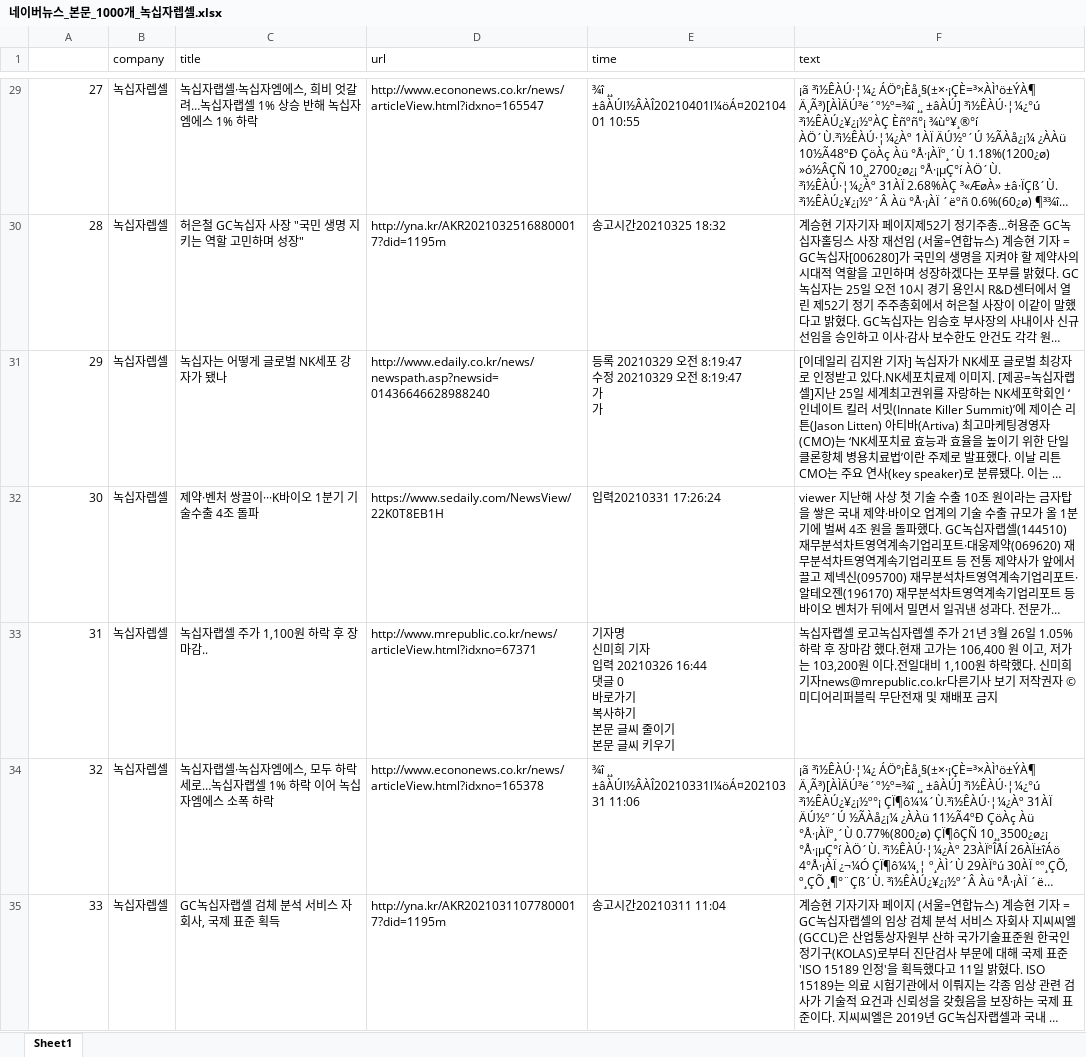
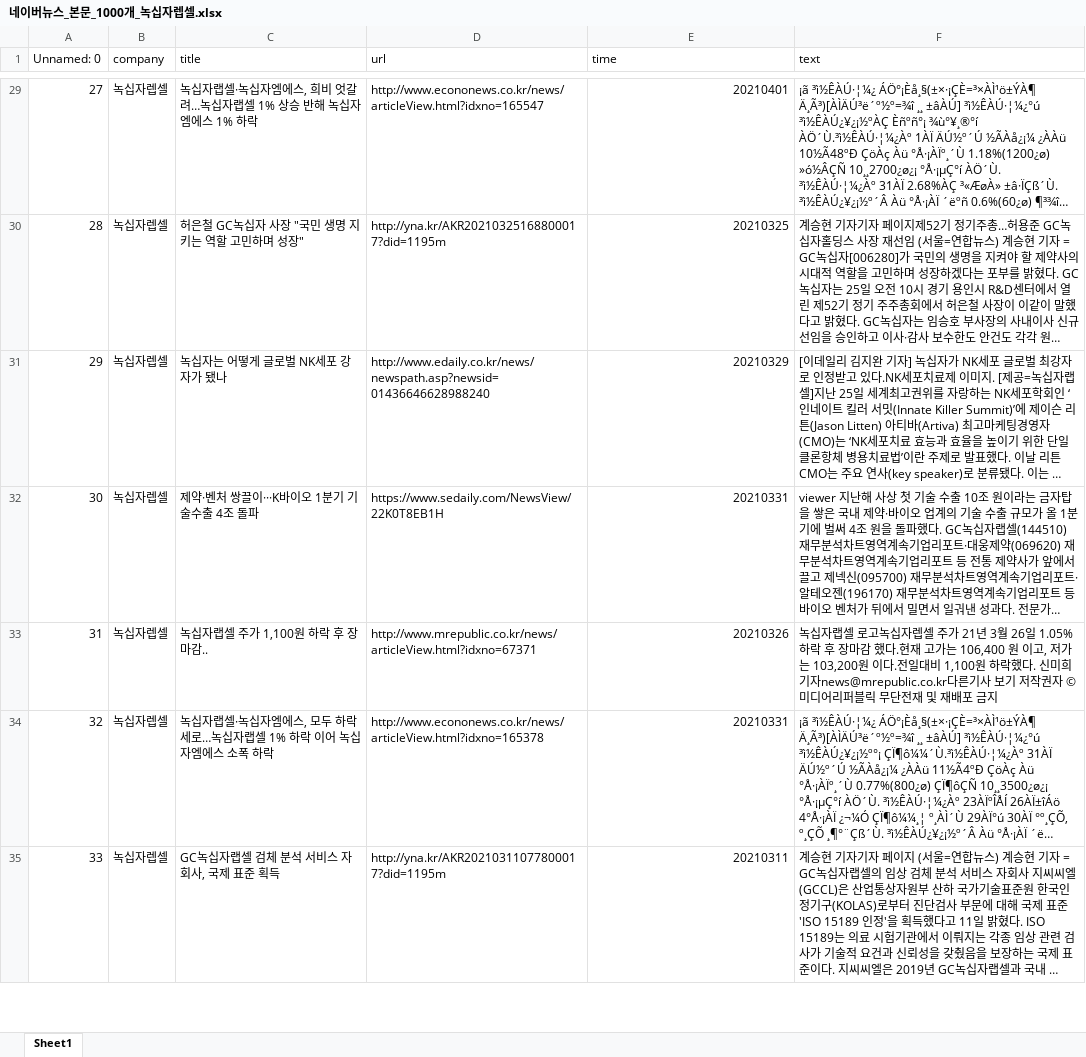
Before and after one commit to Sungijnwoo/Stock_Project, an Excel workbook: naver_news_crawling/네이버뉴스_본문_1000개_녹십자렙셀.xlsx, sheet Sheet1, drawn as a sheet; only a part is shown, gaps mark what is left out; long unchanged cells end in …; values as stored, in another font and other column widths than the file's, no cell formats; ↵ is a line break in a cell; the diff covers the shown part only; the diff names each change by its address in the sheet, - before the commit and + after, or states it on an @@ line.

```diff
--- a/naver_news_crawling/네이버뉴스_본문_1000개_녹십자렙셀.xlsx (sheet Sheet1)
+++ b/naver_news_crawling/네이버뉴스_본문_1000개_녹십자렙셀.xlsx (sheet Sheet1)
-A1: (empty)
+A1: Unnamed: 0
-E29 (time): ¾î ¸¸ ±âÀÚl½ÂÀÎ20210401l¼öÁ¤20210401 10:55
+E29 (time): 20210401
-E30 (time): 송고시간20210325 18:32
+E30 (time): 20210325
-E31 (time): 등록 20210329 오전 8:19:47 ↵ 수정 20210329 오전 8:19:47 ↵ 가 ↵ 가
+E31 (time): 20210329
-E32 (time): 입력20210331 17:26:24
+E32 (time): 20210331
-E33 (time): 기자명 ↵ 신미희 기자 ↵ 입력 20210326 16:44 ↵ 댓글 0 ↵ 바로가기 ↵ 복사하기 ↵ 본문 글씨 줄이기 ↵ 본문 글씨 키우기
+E33 (time): 20210326
-E34 (time): ¾î ¸¸ ±âÀÚl½ÂÀÎ20210331l¼öÁ¤20210331 11:06
+E34 (time): 20210331
-E35 (time): 송고시간20210311 11:04
+E35 (time): 20210311
```
Also changed, not shown: 57 removed rows and 936 edited cells elsewhere in this sheet, cell formats, naver_news_crawling/네이버뉴스_본문_1000개_구영테크.xlsx, naver_news_crawling/네이버뉴스_본문_1000개_바이넥스.xlsx, 21 other files.
